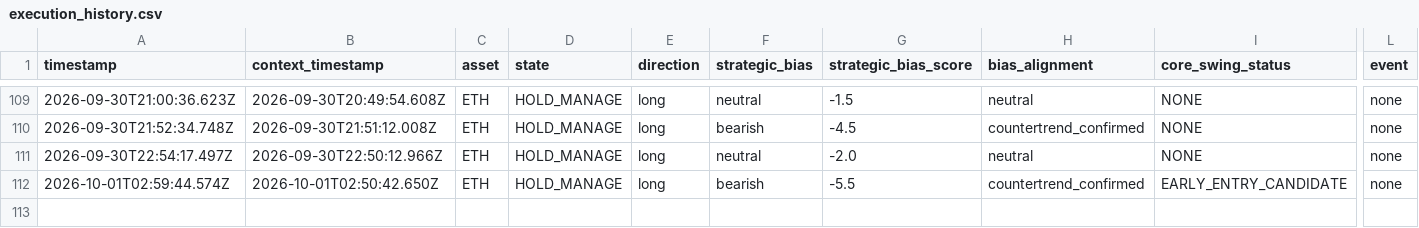
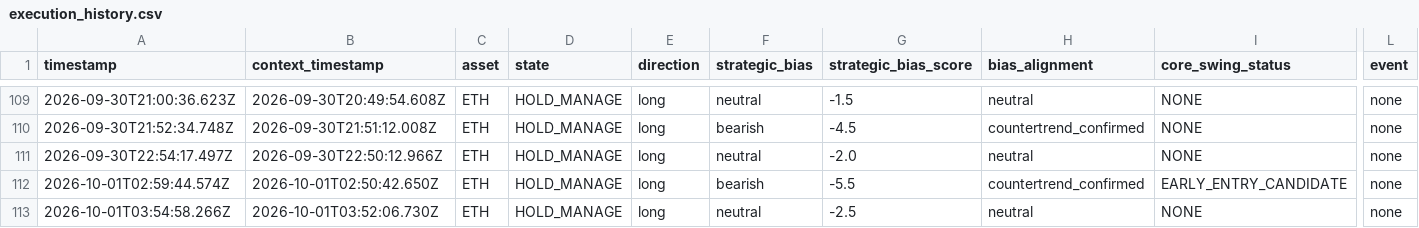
Before and after one commit to themooje412/btc-market-data-collector, a CSV file: assets/eth/execution_history.csv, drawn as a sheet; only a part is shown, gaps mark what is left out; rows hold the shown columns only; the diff names each change by its address in the sheet, - before the commit and + after, or states it on an @@ line.

```diff
--- a/assets/eth/execution_history.csv
+++ b/assets/eth/execution_history.csv
+row 113: 2026-10-01T03:54:58.266Z | 2026-10-01T03:52:06.730Z | ETH | HOLD_MANAGE | long | neutral | -2.5 | neutral | NONE | none
```
Also changed, not shown: assets/sol/execution_history.csv, assets/zec/execution_history.csv, 12 other files.
